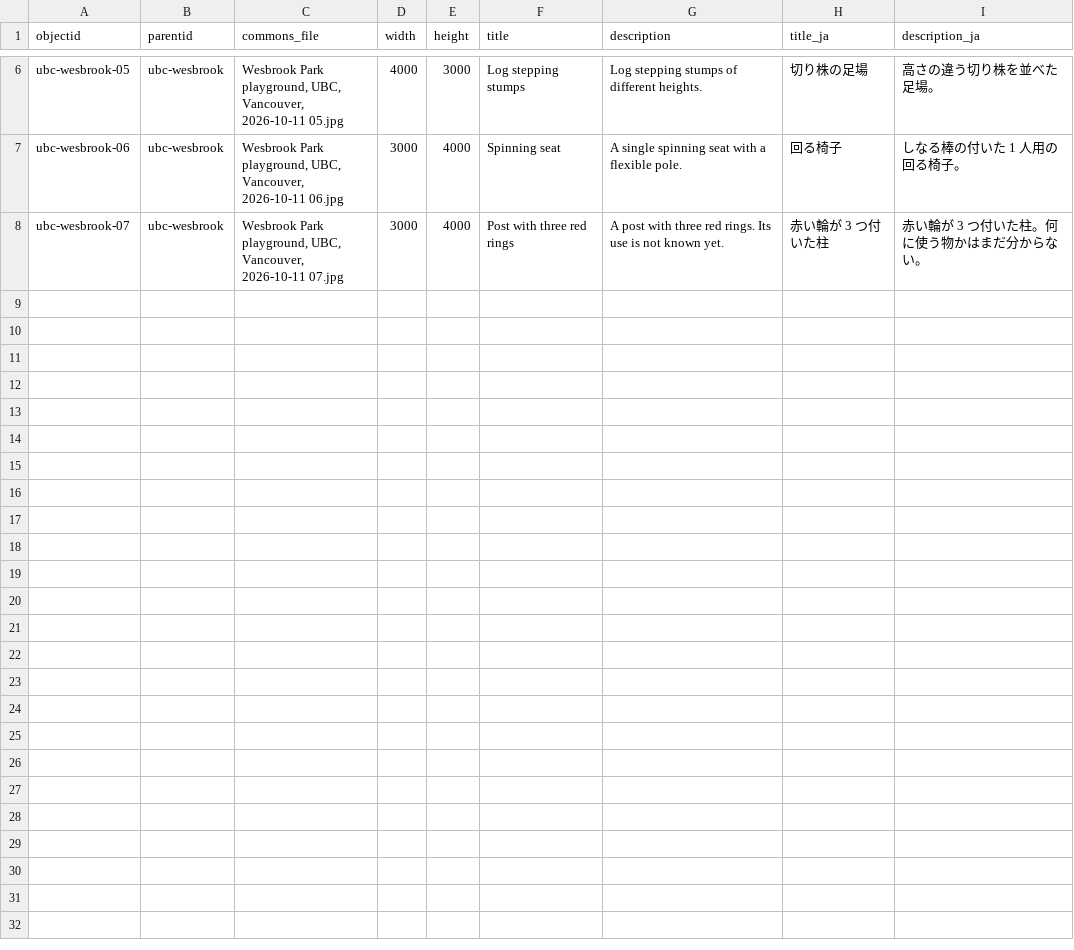
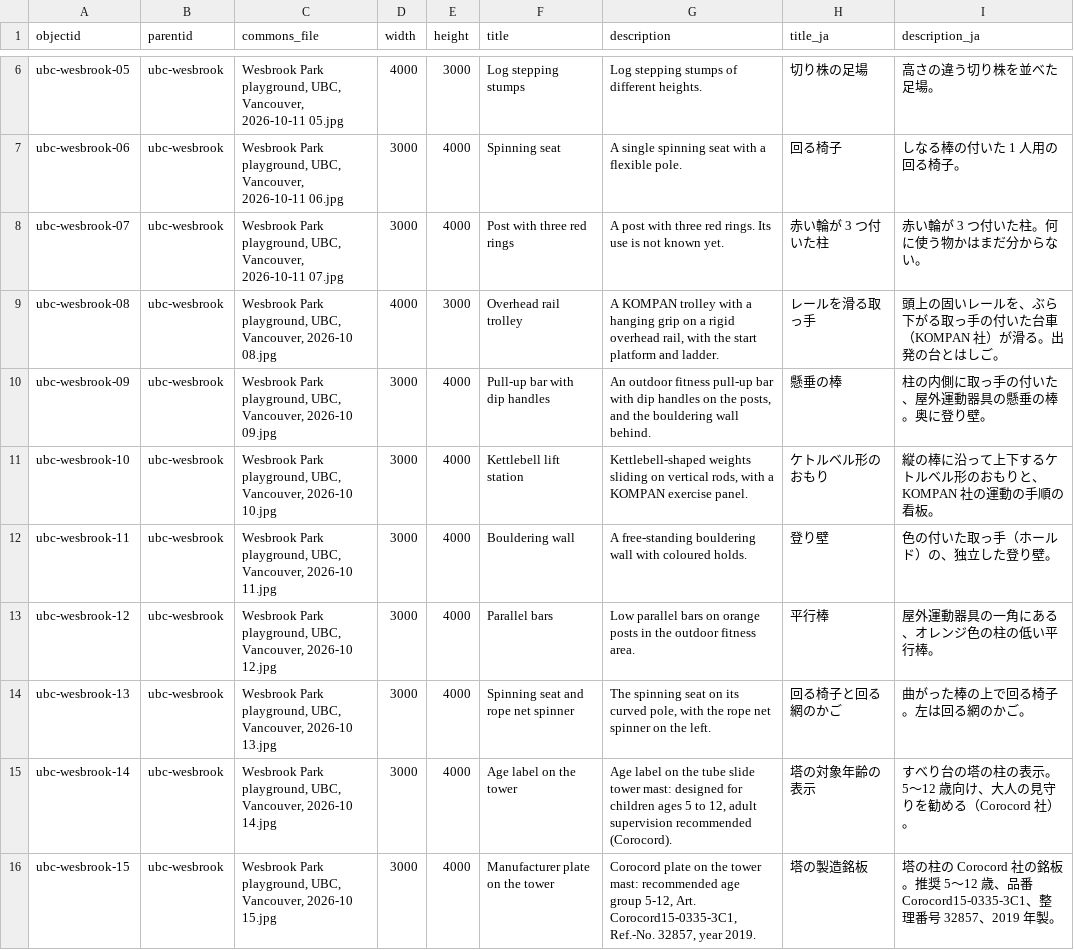
Before and after one commit to nakamura196/playgrounds, a CSV file: collection/photos.csv, drawn as a sheet; only a part is shown, gaps mark what is left out.

Commit message:
Wesbrook Park: 8 more Commons photos, outdoor fitness corner, Corocord plate; 5 vocab terms; drop the 3-day upload wait

```diff
--- a/collection/photos.csv
+++ b/collection/photos.csv
@@ -8 +8,9 @@ ubc-wesbrook-06,ubc-wesbrook,"Wesbrook Park playground, UBC, Vancouver, 2026-10-
 ubc-wesbrook-07,ubc-wesbrook,"Wesbrook Park playground, UBC, Vancouver, 2026-10-11 07.jpg",3000,4000,Post with three red rings,A post with three red rings. Its use is not known yet.,赤い輪が 3 つ付いた柱,赤い輪が 3 つ付いた柱。何に使う物かはまだ分からない。
+ubc-wesbrook-08,ubc-wesbrook,"Wesbrook Park playground, UBC, Vancouver, 2026-10 08.jpg",4000,3000,Overhead rail trolley,"A KOMPAN trolley with a hanging grip on a rigid overhead rail, with the start platform and ladder.",レールを滑る取っ手,頭上の固いレールを、ぶら下がる取っ手の付いた台車（KOMPAN 社）が滑る。出発の台とはしご。
+ubc-wesbrook-09,ubc-wesbrook,"Wesbrook Park playground, UBC, Vancouver, 2026-10 09.jpg",3000,4000,Pull-up bar with dip handles,"An outdoor fitness pull-up bar with dip handles on the posts, and the bouldering wall behind.",懸垂の棒,柱の内側に取っ手の付いた、屋外運動器具の懸垂の棒。奥に登り壁。
+ubc-wesbrook-10,ubc-wesbrook,"Wesbrook Park playground, UBC, Vancouver, 2026-10 10.jpg",3000,4000,Kettlebell lift station,"Kettlebell-shaped weights sliding on vertical rods, with a KOMPAN exercise panel.",ケトルベル形のおもり,縦の棒に沿って上下するケトルベル形のおもりと、KOMPAN 社の運動の手順の看板。
+ubc-wesbrook-11,ubc-wesbrook,"Wesbrook Park playground, UBC, Vancouver, 2026-10 11.jpg",3000,4000,Bouldering wall,A free-standing bouldering wall with coloured holds.,登り壁,色の付いた取っ手（ホールド）の、独立した登り壁。
+ubc-wesbrook-12,ubc-wesbrook,"Wesbrook Park playground, UBC, Vancouver, 2026-10 12.jpg",3000,4000,Parallel bars,Low parallel bars on orange posts in the outdoor fitness area.,平行棒,屋外運動器具の一角にある、オレンジ色の柱の低い平行棒。
+ubc-wesbrook-13,ubc-wesbrook,"Wesbrook Park playground, UBC, Vancouver, 2026-10 13.jpg",3000,4000,Spinning seat and rope net spinner,"The spinning seat on its curved pole, with the rope net spinner on the left.",回る椅子と回る網のかご,曲がった棒の上で回る椅子。左は回る網のかご。
+ubc-wesbrook-14,ubc-wesbrook,"Wesbrook Park playground, UBC, Vancouver, 2026-10 14.jpg",3000,4000,Age label on the tower,"Age label on the tube slide tower mast: designed for children ages 5 to 12, adult supervision recommended (Corocord).",塔の対象年齢の表示,すべり台の塔の柱の表示。5〜12 歳向け、大人の見守りを勧める（Corocord 社）。
+ubc-wesbrook-15,ubc-wesbrook,"Wesbrook Park playground, UBC, Vancouver, 2026-10 15.jpg",3000,4000,Manufacturer plate on the tower,"Corocord plate on the tower mast: recommended age group 5-12, Art. Corocord15-0335-3C1, Ref.-No. 32857, year 2019.",塔の製造銘板,塔の柱の Corocord 社の銘板。推奨 5〜12 歳、品番 Corocord15-0335-3C1、整理番号 32857、2019 年製。
```
Also changed, not shown: collection/surveyed-parks.csv, site/_data/vocab/products.csv, 11 other files.
